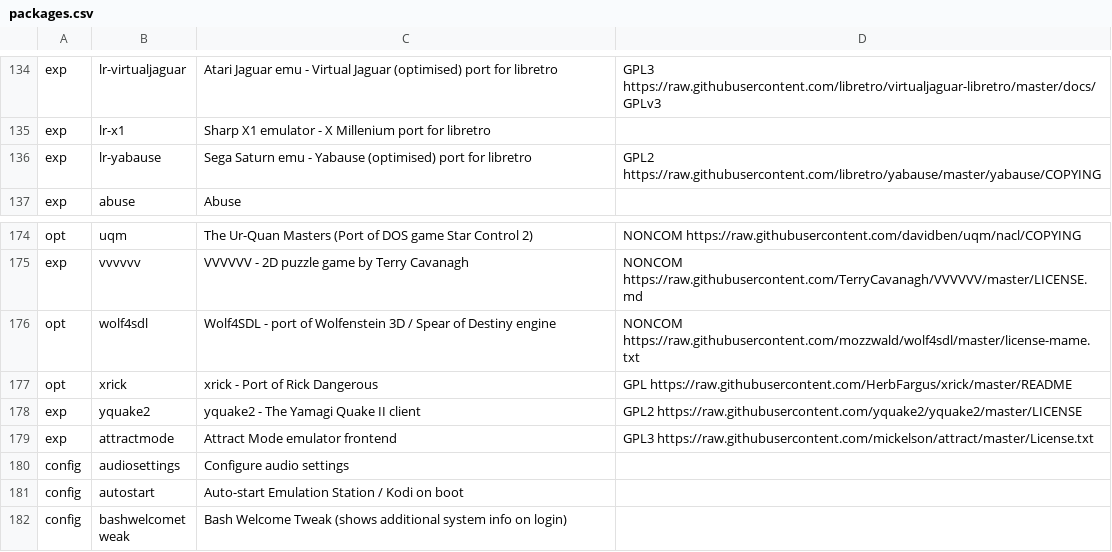
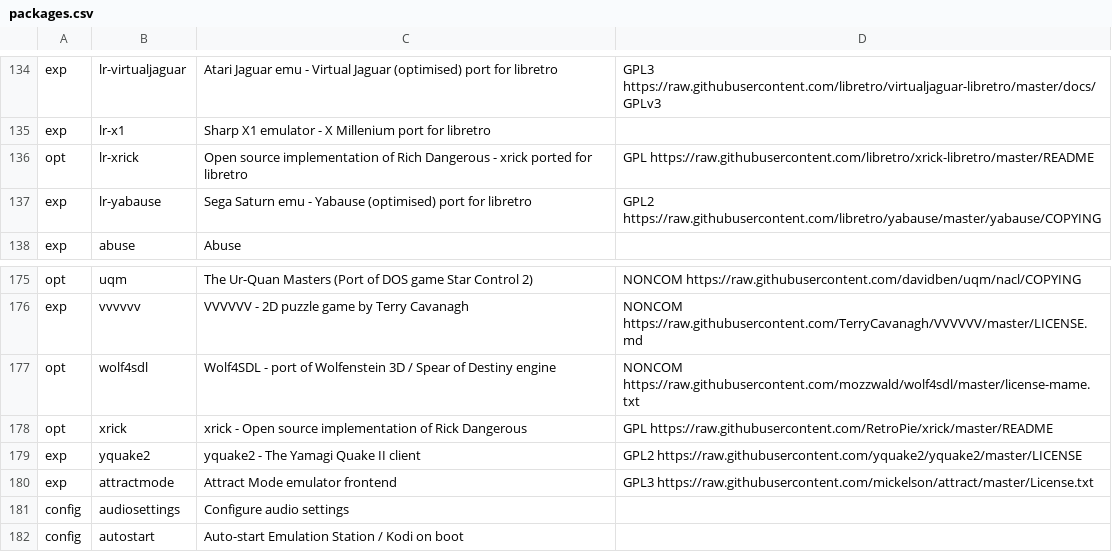
Before and after one commit to mmatyas/retropie-pkglicences, a CSV file: packages.csv, drawn as a sheet; only a part is shown, gaps mark what is left out; the shorter side is filled out with more unchanged rows.

Commit message:
Deploy mmatyas/retropie-pkglicences to github.com/mmatyas/retropie-pkglicences.git:gh-pages

```diff
--- a/packages.csv
+++ b/packages.csv
@@ -135,2 +135,3 @@ exp;lr-virtualjaguar;Atari Jaguar emu - Virtual Jaguar (optimised) port for libr
 exp;lr-x1;Sharp X1 emulator - X Millenium port for libretro;;
+opt;lr-xrick;Open source implementation of Rich Dangerous - xrick ported for libretro;GPL https://raw.githubusercontent.com/libretro/xrick-libretro/master/README;
 exp;lr-yabause;Sega Saturn emu - Yabause (optimised) port for libretro;GPL2 https://raw.githubusercontent.com/libretro/yabause/master/yabause/COPYING;
@@ -176,3 +177,3 @@ exp;vvvvvv;VVVVVV - 2D puzzle game by Terry Cavanagh;NONCOM https://raw.githubus
 opt;wolf4sdl;Wolf4SDL - port of Wolfenstein 3D / Spear of Destiny engine;NONCOM https://raw.githubusercontent.com/mozzwald/wolf4sdl/master/license-mame.txt;
-opt;xrick;xrick - Port of Rick Dangerous;GPL https://raw.githubusercontent.com/HerbFargus/xrick/master/README;
+opt;xrick;xrick - Open source implementation of Rick Dangerous;GPL https://raw.githubusercontent.com/RetroPie/xrick/master/README;
 exp;yquake2;yquake2 - The Yamagi Quake II client;GPL2 https://raw.githubusercontent.com/yquake2/yquake2/master/LICENSE;
```
Also changed, not shown: 1 other file.
